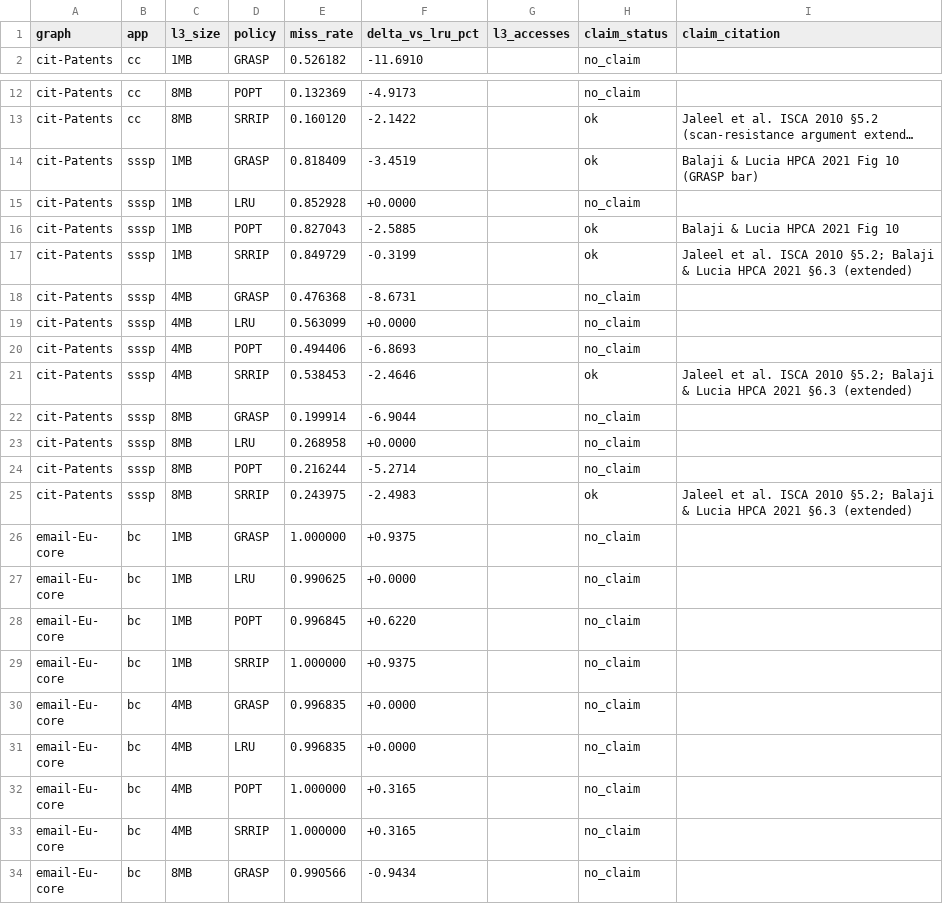
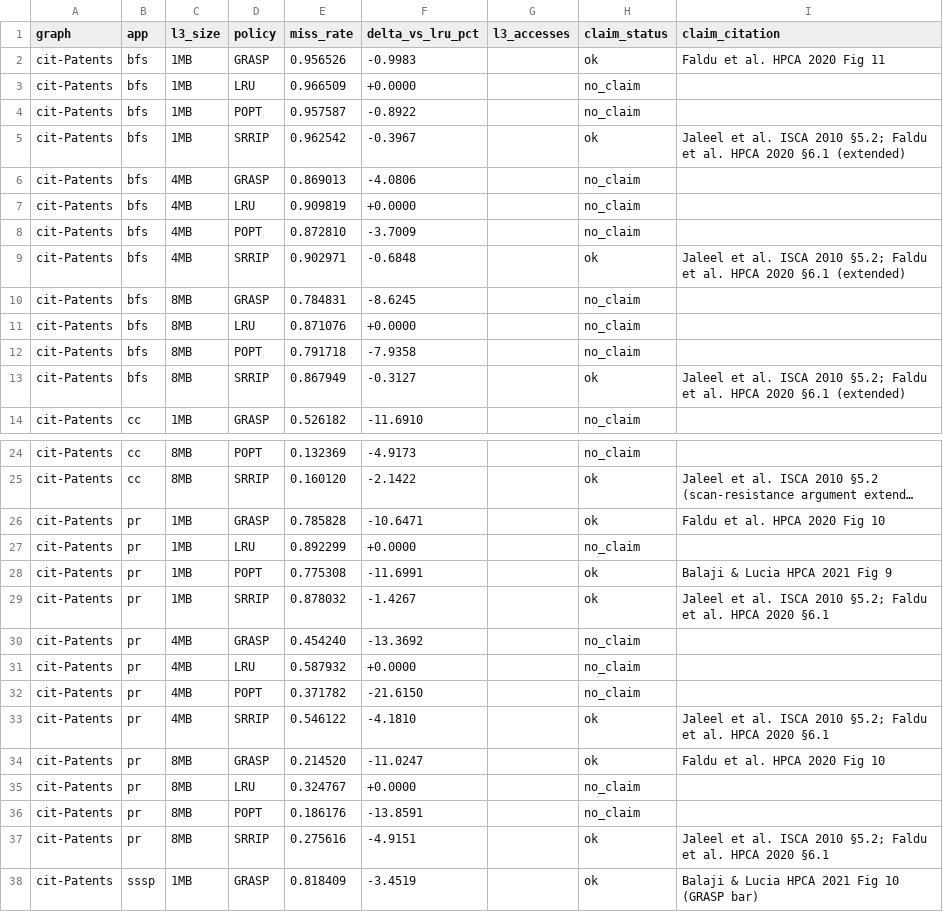
Before and after one commit to UVA-LavaLab/GraphBrew, a CSV file: wiki/data/literature_faithfulness_postfix.csv, drawn as a sheet; only a part is shown, gaps mark what is left out; the shorter side is filled out with more unchanged rows; long unchanged cells end in …; the diff names each change by its address in the sheet, - before the commit and + after, or states it on an @@ line.

```diff
--- a/wiki/data/literature_faithfulness_postfix.csv
+++ b/wiki/data/literature_faithfulness_postfix.csv
+row 2: cit-Patents | bfs | 1MB | GRASP | 0.956526 | -0.9983 |  | ok | Faldu et al. HPCA 2020 Fig 11
+row 3: cit-Patents | bfs | 1MB | LRU | 0.966509 | +0.0000 |  | no_claim
+row 4: cit-Patents | bfs | 1MB | POPT | 0.957587 | -0.8922 |  | no_claim
+row 5: cit-Patents | bfs | 1MB | SRRIP | 0.962542 | -0.3967 |  | ok | Jaleel et al. ISCA 2010 §5.2; Faldu et al. HPCA 2020 §6.1 (extended)
+row 6: cit-Patents | bfs | 4MB | GRASP | 0.869013 | -4.0806 |  | no_claim
+row 7: cit-Patents | bfs | 4MB | LRU | 0.909819 | +0.0000 |  | no_claim
+row 8: cit-Patents | bfs | 4MB | POPT | 0.872810 | -3.7009 |  | no_claim
+row 9: cit-Patents | bfs | 4MB | SRRIP | 0.902971 | -0.6848 |  | ok | Jaleel et al. ISCA 2010 §5.2; Faldu et al. HPCA 2020 §6.1 (extended)
+row 10: cit-Patents | bfs | 8MB | GRASP | 0.784831 | -8.6245 |  | no_claim
+row 11: cit-Patents | bfs | 8MB | LRU | 0.871076 | +0.0000 |  | no_claim
+row 12: cit-Patents | bfs | 8MB | POPT | 0.791718 | -7.9358 |  | no_claim
+row 13: cit-Patents | bfs | 8MB | SRRIP | 0.867949 | -0.3127 |  | ok | Jaleel et al. ISCA 2010 §5.2; Faldu et al. HPCA 2020 §6.1 (extended)
+row 26: cit-Patents | pr | 1MB | GRASP | 0.785828 | -10.6471 |  | ok | Faldu et al. HPCA 2020 Fig 10
+row 27: cit-Patents | pr | 1MB | LRU | 0.892299 | +0.0000 |  | no_claim
+row 28: cit-Patents | pr | 1MB | POPT | 0.775308 | -11.6991 |  | ok | Balaji & Lucia HPCA 2021 Fig 9
+row 29: cit-Patents | pr | 1MB | SRRIP | 0.878032 | -1.4267 |  | ok | Jaleel et al. ISCA 2010 §5.2; Faldu et al. HPCA 2020 §6.1
+row 30: cit-Patents | pr | 4MB | GRASP | 0.454240 | -13.3692 |  | no_claim
+row 31: cit-Patents | pr | 4MB | LRU | 0.587932 | +0.0000 |  | no_claim
+row 32: cit-Patents | pr | 4MB | POPT | 0.371782 | -21.6150 |  | no_claim
+row 33: cit-Patents | pr | 4MB | SRRIP | 0.546122 | -4.1810 |  | ok | Jaleel et al. ISCA 2010 §5.2; Faldu et al. HPCA 2020 §6.1
+row 34: cit-Patents | pr | 8MB | GRASP | 0.214520 | -11.0247 |  | ok | Faldu et al. HPCA 2020 Fig 10
+row 35: cit-Patents | pr | 8MB | LRU | 0.324767 | +0.0000 |  | no_claim
+row 36: cit-Patents | pr | 8MB | POPT | 0.186176 | -13.8591 |  | no_claim
+row 37: cit-Patents | pr | 8MB | SRRIP | 0.275616 | -4.9151 |  | ok | Jaleel et al. ISCA 2010 §5.2; Faldu et al. HPCA 2020 §6.1
```
Also changed, not shown: wiki/data/paper_baseline_table.csv, 5 other files.
